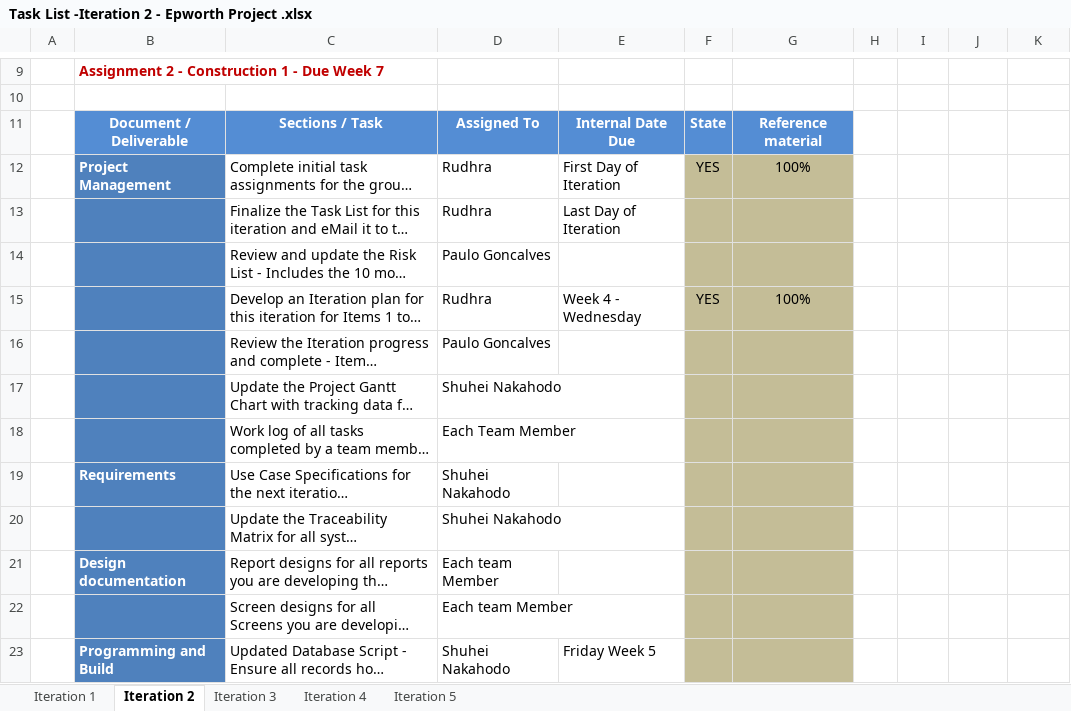
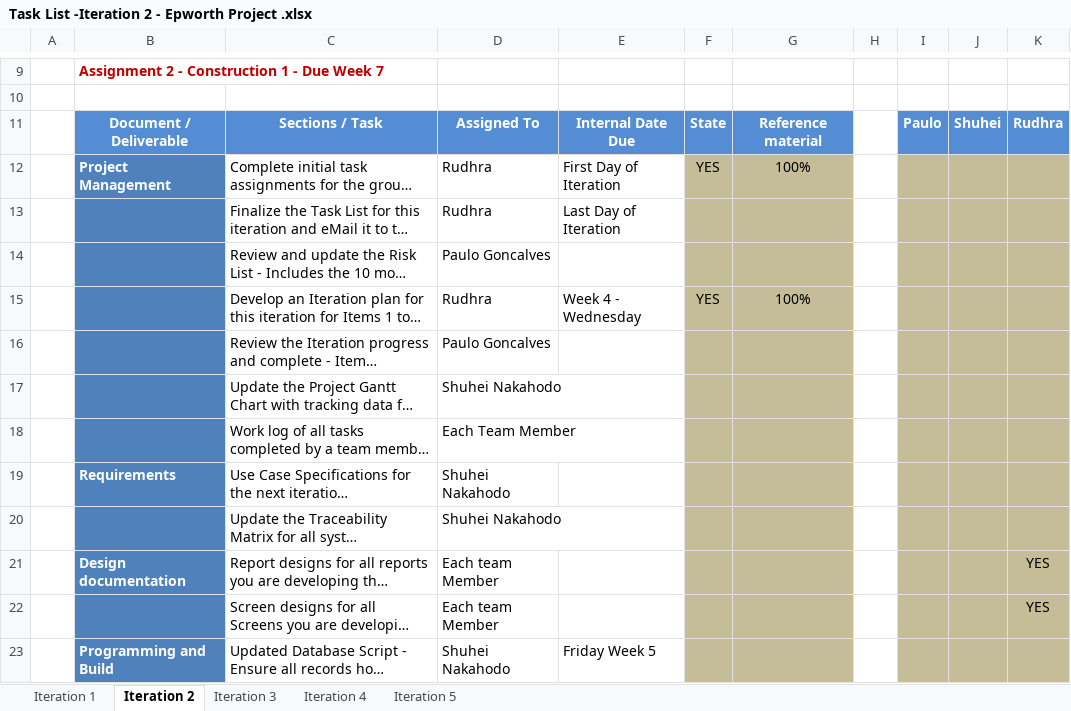
Before and after one commit to psrj-holmesglen/project, an Excel workbook: Documentation/Task List -Iteration 2 - Epworth Project .xlsx, sheet Iteration 2, drawn as a sheet; only a part is shown, gaps mark what is left out; long unchanged cells end in …; values as stored, in another font and other column widths than the file's, no borders; charts and pictures not drawn; the diff covers the shown part only; the diff names each change by its address in the sheet, - before the commit and + after, or states it on an @@ line.

```diff
--- a/Documentation/Task List -Iteration 2 - Epworth Project .xlsx (sheet Iteration 2)
+++ b/Documentation/Task List -Iteration 2 - Epworth Project .xlsx (sheet Iteration 2)
-I11: (empty)
+I11: Paulo
-I11:K11 fill: none
+I11:K11 fill: #548DD4
-J11: (empty)
+J11: Shuhei
-K11: (empty)
+K11: Rudhra
-I12:K23 fill: none
+I12:K23 fill: #C4BD97
-K21:K22: (empty)
+K21:K22: YES
```
Also changed, not shown: 17 edited cells and cell formats elsewhere in this sheet, sheet Iteration 4, sheet Iteration 3, sheet Iteration 1, sheet Iteration 5, charts or pictures.
